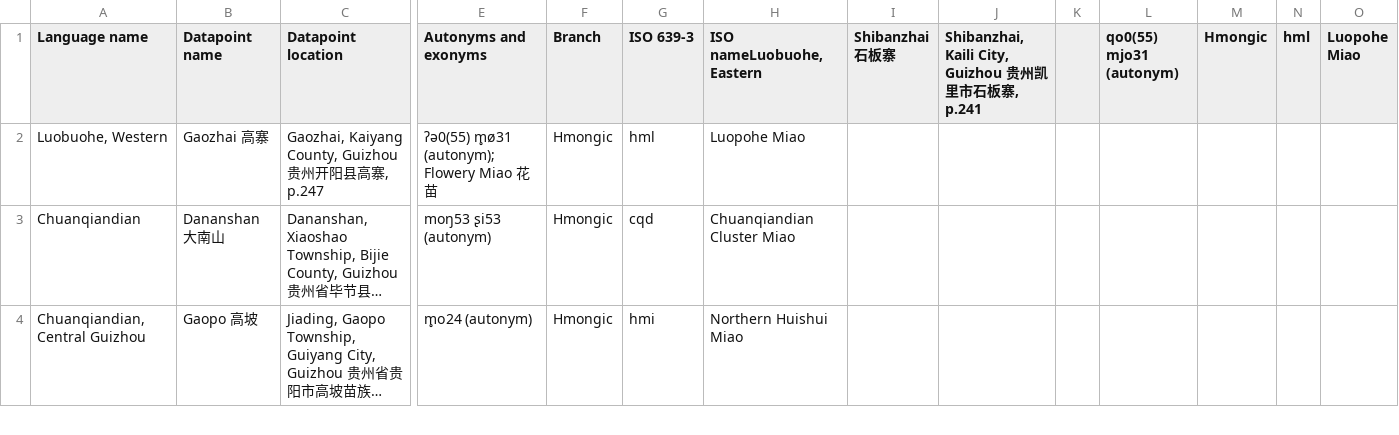
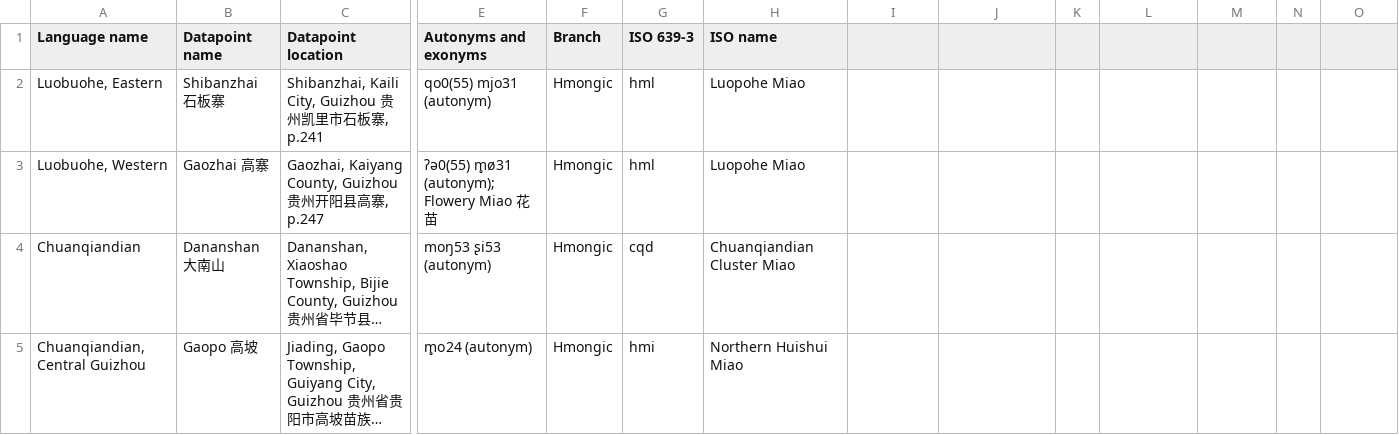
Before and after one commit to lexibank/chenhmongmien, a CSV file: etc/languages.csv, drawn as a sheet; only a part is shown, gaps mark what is left out; long unchanged cells end in …; rows hold the shown columns only; the diff names each change by its address in the sheet, - before the commit and + after, or states it on an @@ line.

Commit message:
update languages.csv and raw.csv

```diff
--- a/etc/languages.csv
+++ b/etc/languages.csv
-H1: ISO nameLuobuohe, Eastern
+H1: ISO name
-I1: Shibanzhai 石板寨
+I1: (empty)
-J1: Shibanzhai, Kaili City, Guizhou 贵州凯里市石板寨, p.241
+J1: (empty)
-L1: qo0(55) mjo31 (autonym)
+L1: (empty)
-M1: Hmongic
+M1: (empty)
-N1: hml
+N1: (empty)
-O1: Luopohe Miao
+O1: (empty)
+row 2: Luobuohe, Eastern | Shibanzhai 石板寨 | Shibanzhai, Kaili City, Guizhou 贵州凯里市石板寨, p.241 | qo0(55) mjo31 (autonym) | Hmongic | hml | Luopohe Miao
```
Also changed, not shown: raw/raw.csv.
